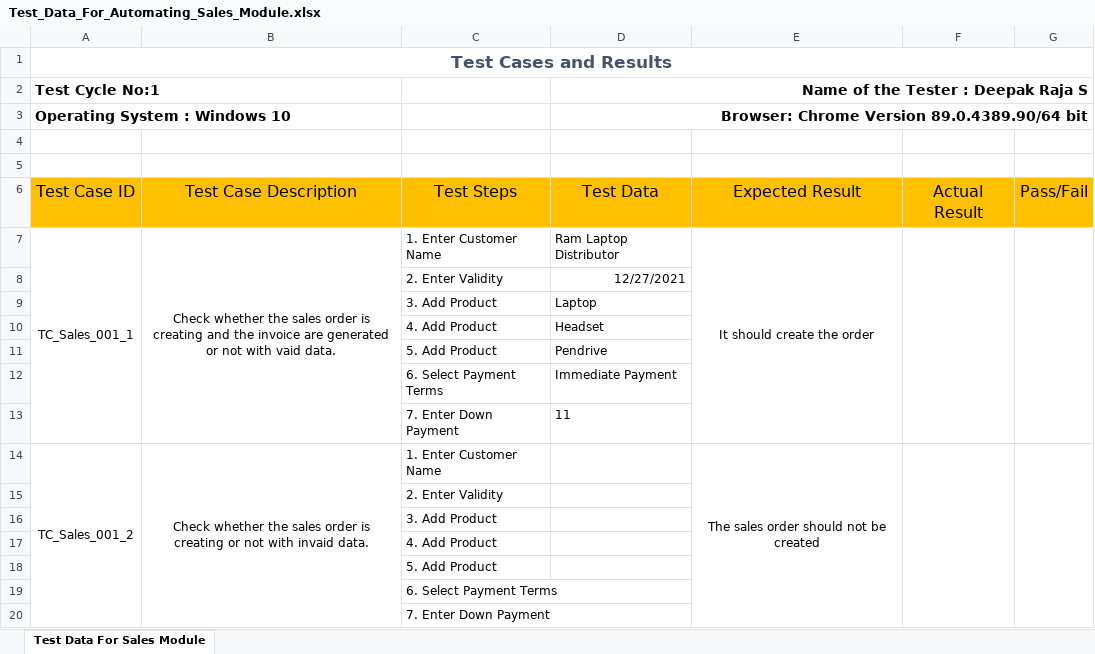
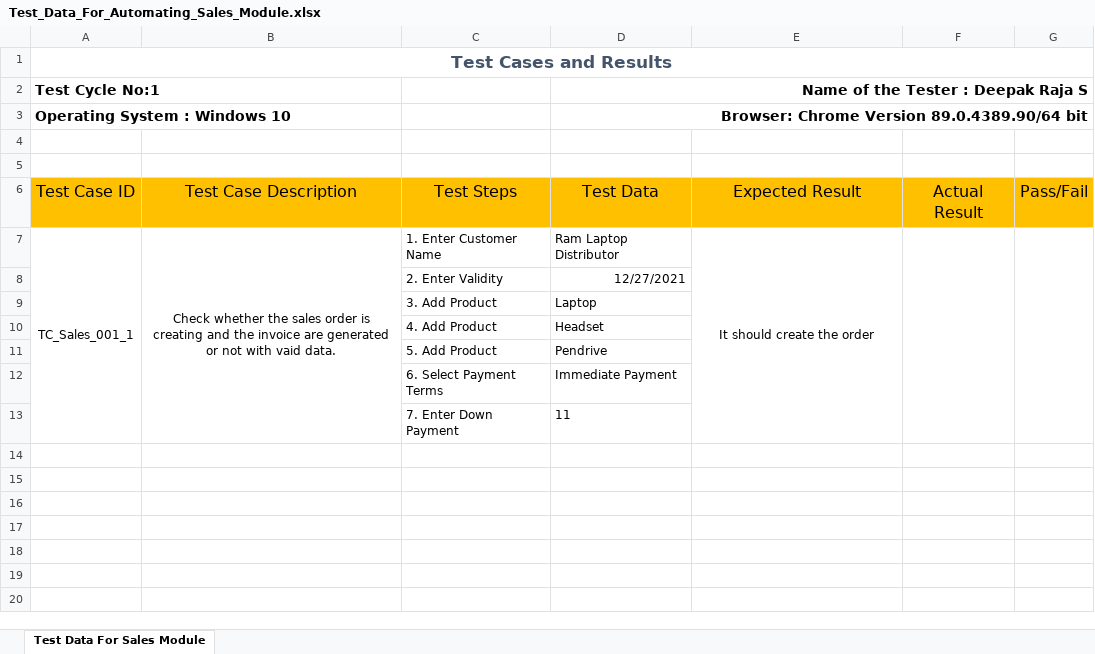
Before and after one commit to nerd-zed/Test-Sales-Module-POM-with-report, an Excel workbook: Test_Data_For_Automating_Sales_Module.xlsx, sheet Test Data For Sales Module, drawn as a sheet; values as stored, in another font and other column widths than the file's, no borders; the diff names each change by its address in the sheet, - before the commit and + after, or states it on an @@ line.

```diff
--- a/Test_Data_For_Automating_Sales_Module.xlsx (sheet Test Data For Sales Module)
+++ b/Test_Data_For_Automating_Sales_Module.xlsx (sheet Test Data For Sales Module)
-row 14: TC_Sales_001_2 | Check whether the sales order is creating or not with invaid data. | 1. Enter Customer Name |  | The sales order should not be created
-row 15:  |  | 2. Enter Validity
-row 16:  |  | 3. Add Product
-row 17:  |  | 4. Add Product
-row 18:  |  | 5. Add Product
-row 19:  |  | 6. Select Payment Terms
-row 20:  |  | 7. Enter Down Payment
```
Also changed, not shown: 32 other files.
